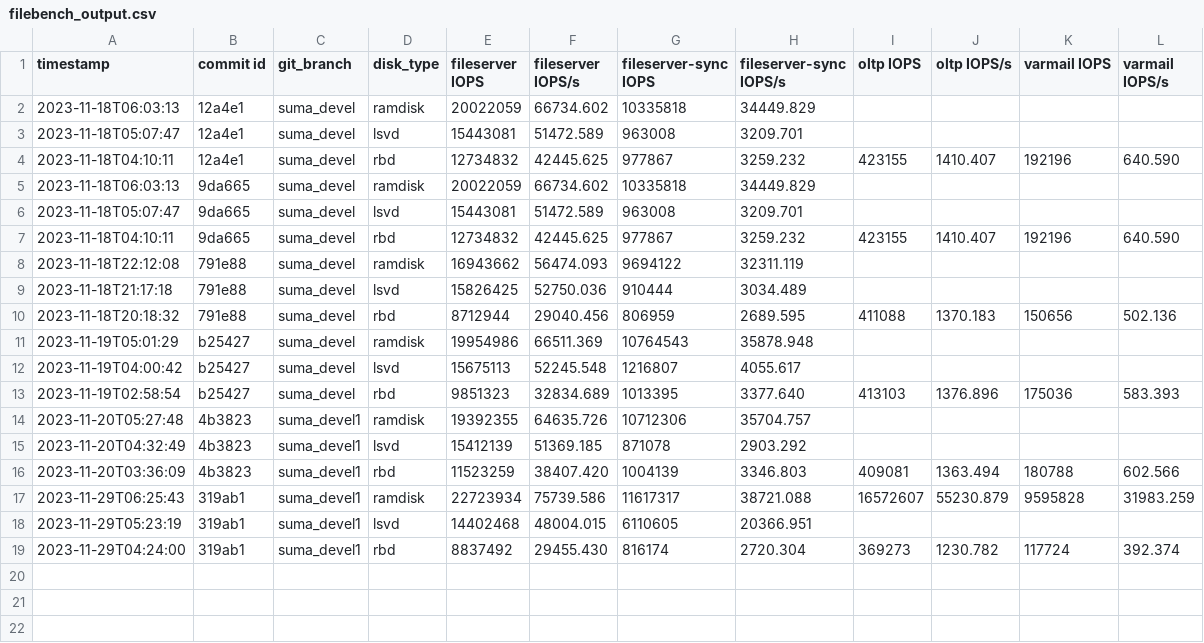
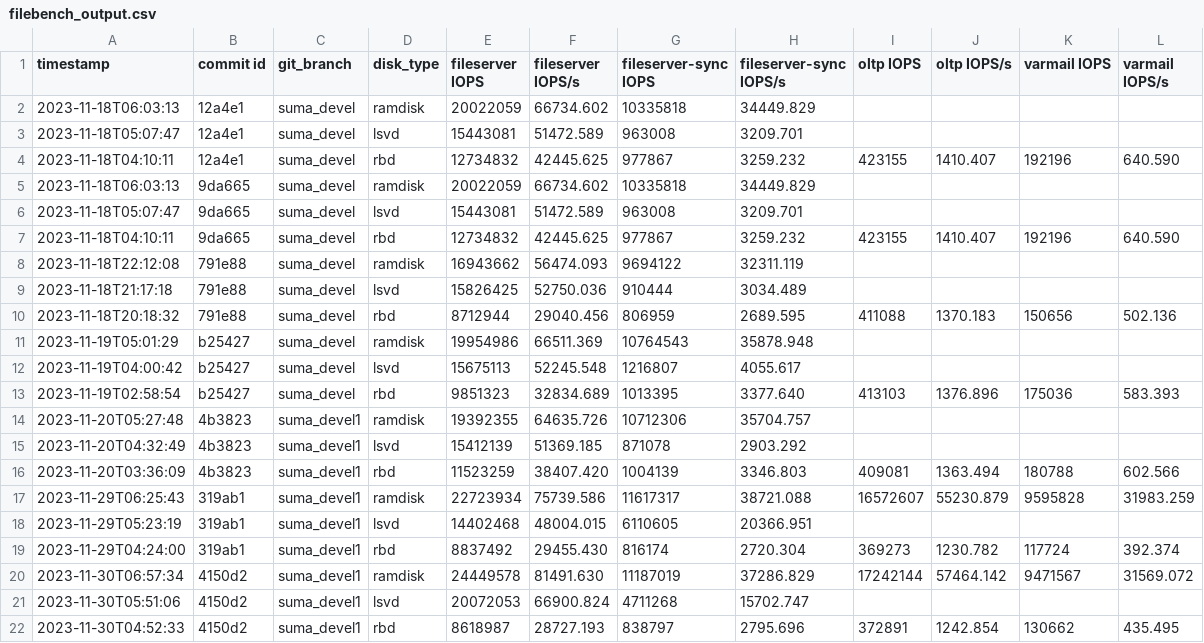
Before and after one commit to CCI-MOC/lsvd-rbd, a CSV file: experiments/results/graphs/filebench_output.csv, drawn as a sheet; the diff names each change by its address in the sheet, - before the commit and + after, or states it on an @@ line.

```diff
--- a/experiments/results/graphs/filebench_output.csv
+++ b/experiments/results/graphs/filebench_output.csv
+row 20: 2023-11-30T06:57:34 | 4150d2 | suma_devel1 | ramdisk | 24449578 | 81491.630 | 11187019 | 37286.829 | 17242144 | 57464.142 | 9471567 | 31569.072
+row 21: 2023-11-30T05:51:06 | 4150d2 | suma_devel1 | lsvd | 20072053 | 66900.824 | 4711268 | 15702.747
+row 22: 2023-11-30T04:52:33 | 4150d2 | suma_devel1 | rbd | 8618987 | 28727.193 | 838797 | 2795.696 | 372891 | 1242.854 | 130662 | 435.495
```
Also changed, not shown: experiments/results/graphs/fio_output.csv, 2 other files.
